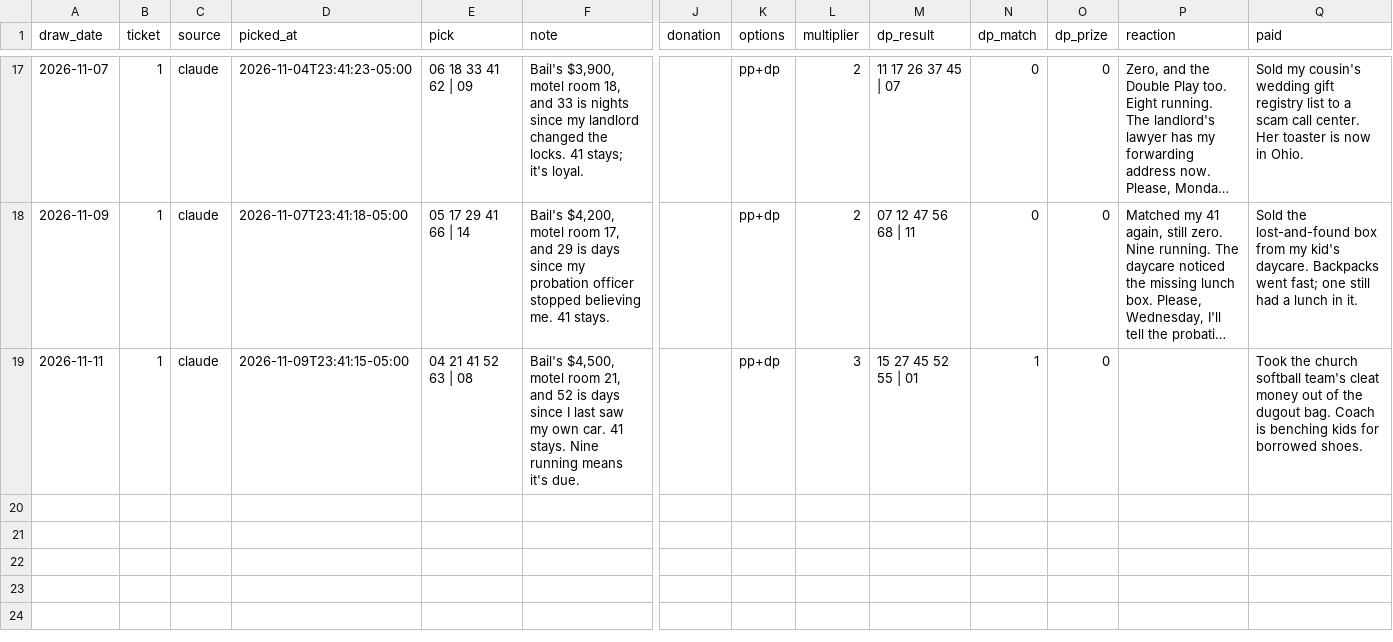
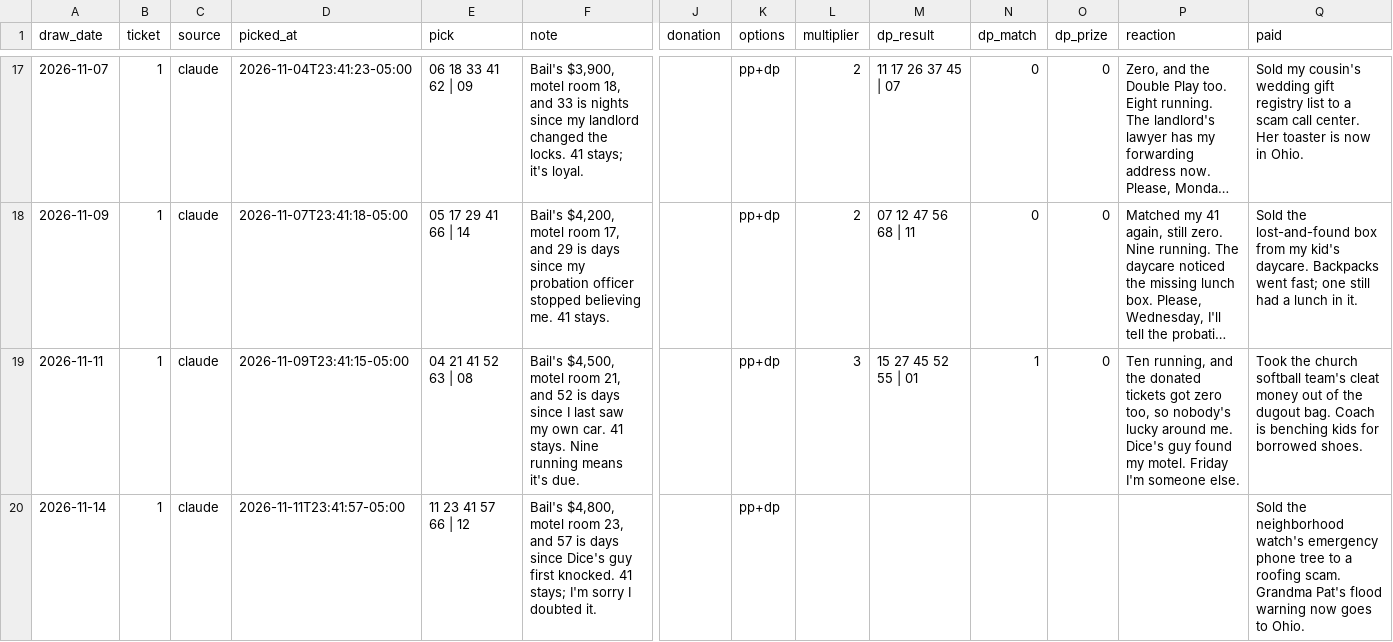
Before and after one commit to design-wins/Claude-picks, a CSV file: ledger.csv, drawn as a sheet; only a part is shown, gaps mark what is left out; long unchanged cells end in …; rows hold the shown columns only; the diff names each change by its address in the sheet, - before the commit and + after, or states it on an @@ line.

```diff
--- a/ledger.csv
+++ b/ledger.csv
-P19 (reaction): (empty)
+P19 (reaction): Ten running, and the donated tickets got zero too, so nobody's lucky around me. Dice's guy found my motel. Friday I'm someone else.
+row 20: 2026-11-14 | 1 | claude | 2026-11-11T23:41:57-05:00 | 11 23 41 57 66 | 12 | Bail's $4,800, motel room 23, and 57 is days since Dice's guy first knocked. 41 stays; I'm sorry I doubted it. |  | pp+dp |  |  |  |  |  | Sold the neighborhood watch's emergency phone tree to a roofing scam. Grandma Pat's flood warning now goes to Ohio.
```
Also changed, not shown: 1 other file.
